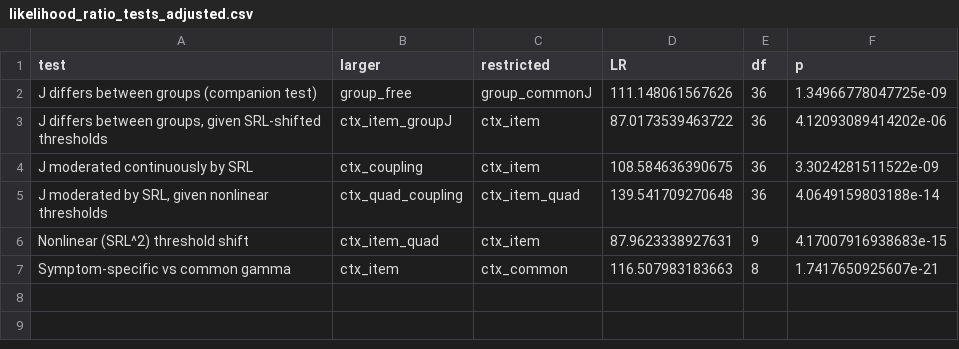
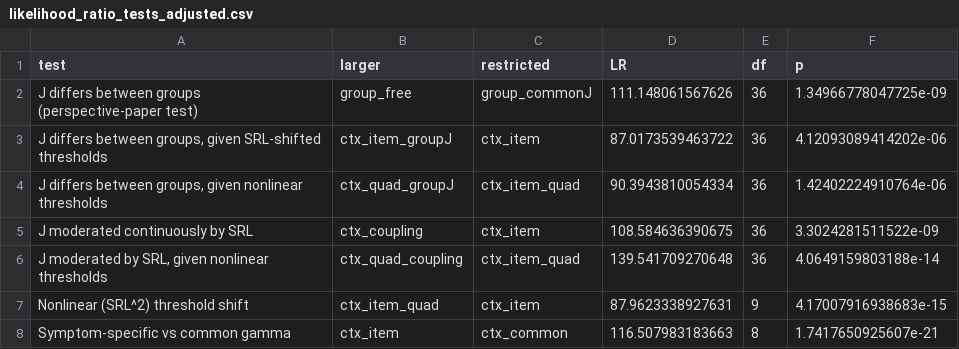
Before and after one commit to KyuriP/slow-fast-coupled-dynamics-model, a CSV file: res/revision_2026/empirical/helius/step1_model_fits/likelihood_ratio_tests_adjusted.csv, drawn as a sheet.

```diff
--- a/res/revision_2026/empirical/helius/step1_model_fits/likelihood_ratio_tests_adjusted.csv
+++ b/res/revision_2026/empirical/helius/step1_model_fits/likelihood_ratio_tests_adjusted.csv
@@ -1,4 +1,5 @@
 "test","larger","restricted","LR","df","p"
-"J differs between groups (companion test)","group_free","group_commonJ",111.148061567626,36,1.34966778047725e-09
+"J differs between groups (perspective-paper test)","group_free","group_commonJ",111.148061567626,36,1.34966778047725e-09
 "J differs between groups, given SRL-shifted thresholds","ctx_item_groupJ","ctx_item",87.0173539463722,36,4.12093089414202e-06
+"J differs between groups, given nonlinear thresholds","ctx_quad_groupJ","ctx_item_quad",90.3943810054334,36,1.42402224910764e-06
 "J moderated continuously by SRL","ctx_coupling","ctx_item",108.584636390675,36,3.3024281511522e-09
```
Also changed, not shown: res/revision_2026/empirical/helius/step1_model_fits/likelihood_ratio_tests_unadjusted.csv, res/revision_2026/empirical/helius/step1_model_fits/model_comparison_adjusted.csv, 19 other files.
